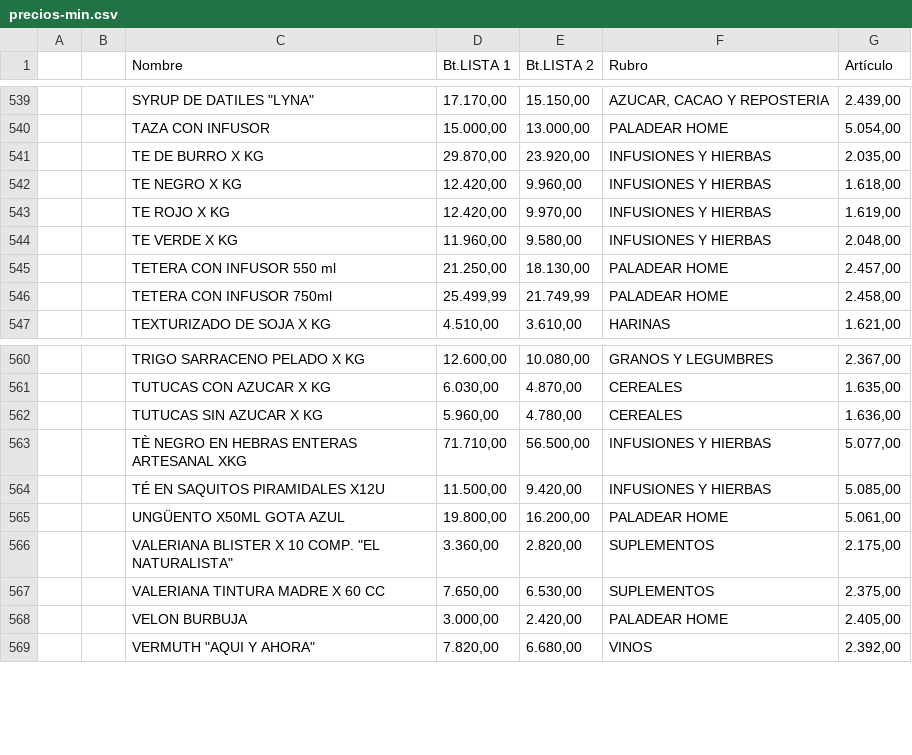
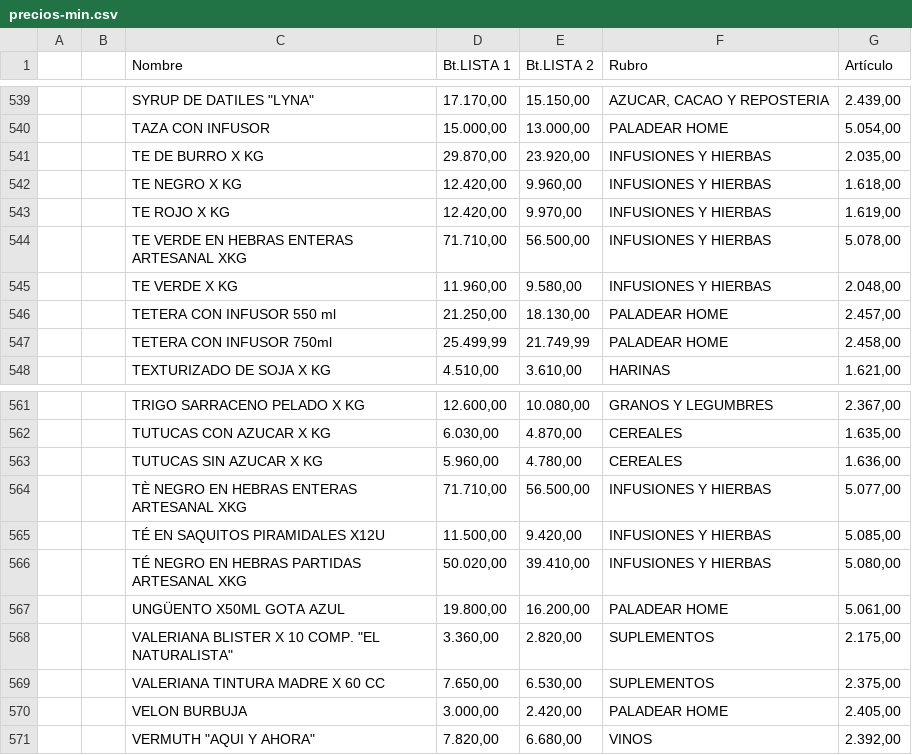
Before and after one commit to paladear/paladeartienda, a CSV file: precios-min.csv, drawn as a sheet; only a part is shown, gaps mark what is left out; the diff names each change by its address in the sheet, - before the commit and + after, or states it on an @@ line.

Commit message:
Precios desde E-Pyme (596 productos)

```diff
--- a/precios-min.csv
+++ b/precios-min.csv
+row 544:  |  | TE VERDE EN HEBRAS ENTERAS ARTESANAL XKG | 71.710,00 | 56.500,00 | INFUSIONES Y HIERBAS | 5.078,00
+row 566:  |  | TÉ NEGRO EN HEBRAS PARTIDAS ARTESANAL XKG | 50.020,00 | 39.410,00 | INFUSIONES Y HIERBAS | 5.080,00
```
Also changed, not shown: 1 other file.
